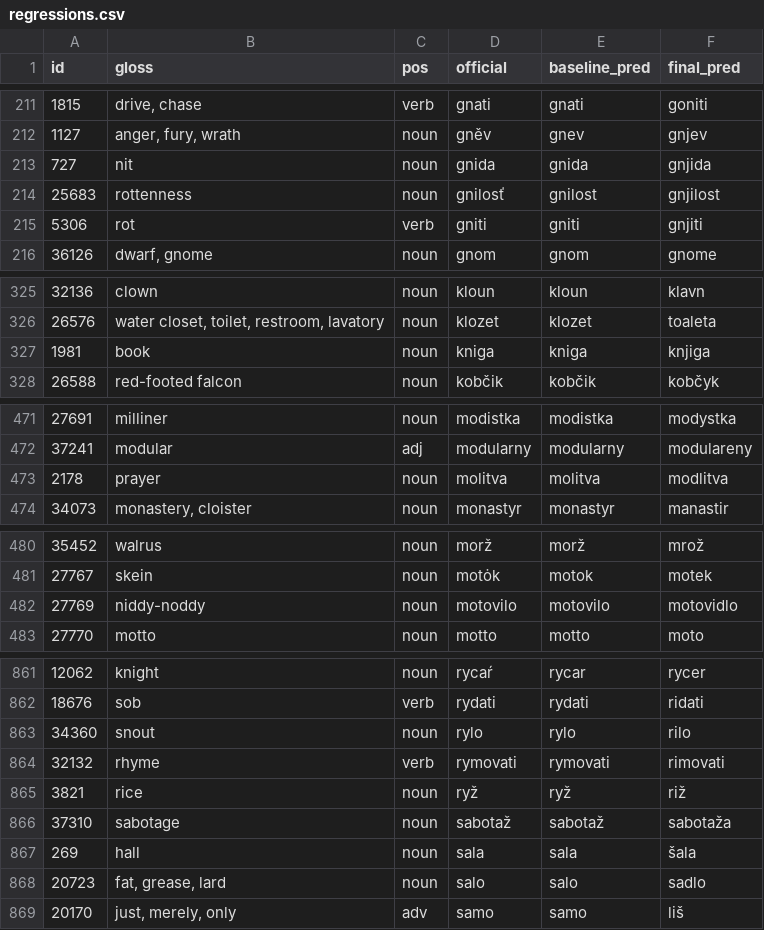
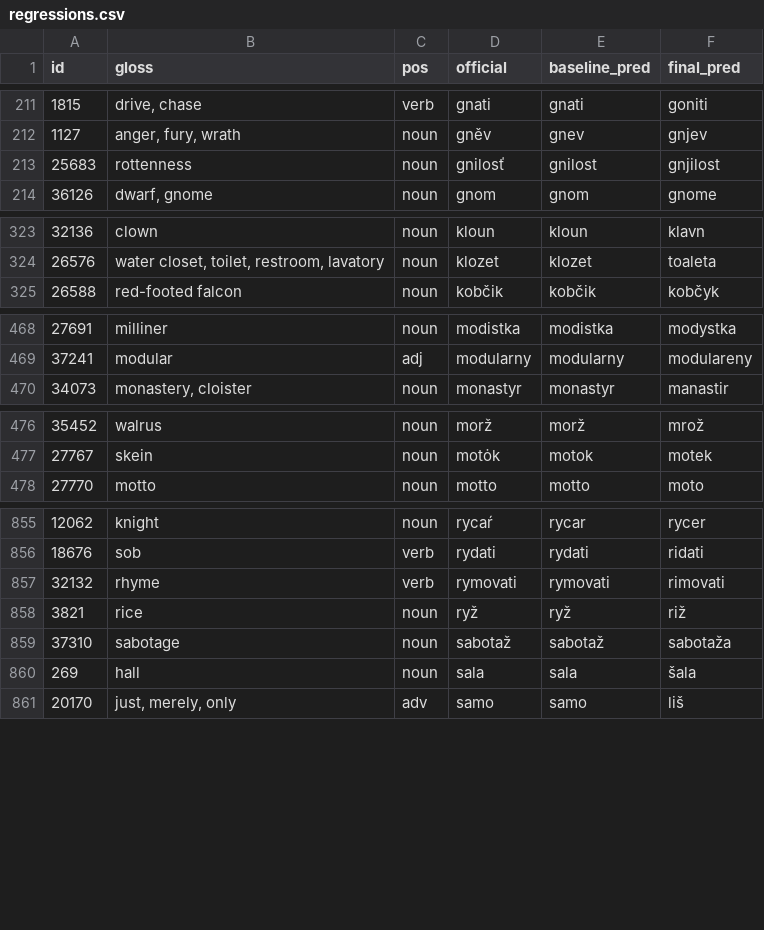
Before and after one commit to gold-silver-copper/Slovowiki, a CSV file: target/eval/regressions.csv, drawn as a sheet; only a part is shown, gaps mark what is left out; the diff covers the shown part only; the diff names each change by its address in the sheet, - before the commit and + after, or states it on an @@ line.

Commit message:
V3 §B cont'd: syllabic-liquid Havlik reset, soft-before-i, dl->l
smŕť (not sȯmŕt), gnida (not gnjida), molitva/motovilo (dl->l). Proto-engine
42.7%->43.25% exact; full exact 34.66->34.72, norm 41.41->41.48.

```diff
--- a/target/eval/regressions.csv
+++ b/target/eval/regressions.csv
-row 213: 727 | nit | noun | gnida | gnida | gnjida
-row 215: 5306 | rot | verb | gniti | gniti | gnjiti
-row 327: 1981 | book | noun | kniga | kniga | knjiga
-row 473: 2178 | prayer | noun | molitva | molitva | modlitva
-row 482: 27769 | niddy-noddy | noun | motovilo | motovilo | motovidlo
-row 863: 34360 | snout | noun | rylo | rylo | rilo
-row 868: 20723 | fat, grease, lard | noun | salo | salo | sadlo
```
Also changed, not shown: 1 removed row and 1 edited cell elsewhere in this file, target/eval/improvements.csv, 4 other files.
